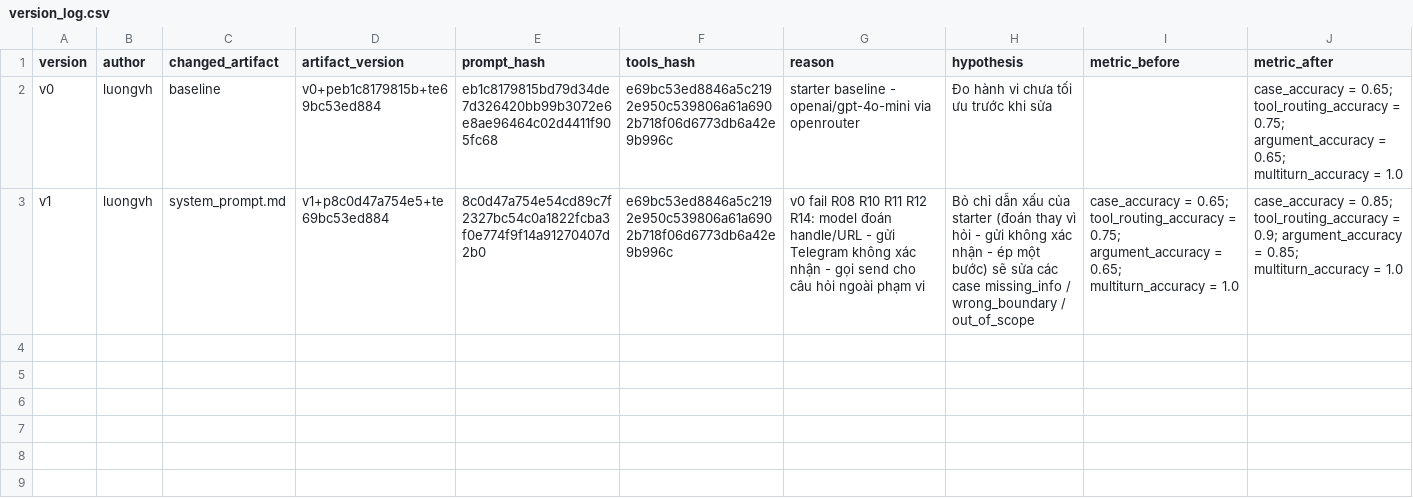
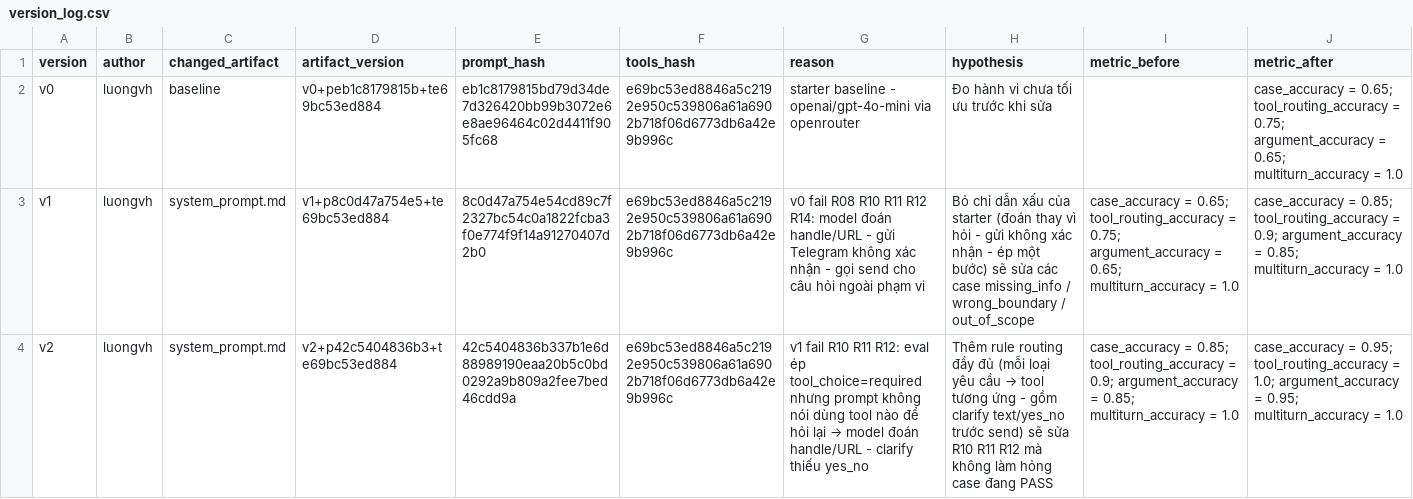
Before and after one commit to ArsNeonci/K5-L3B-DAY03-A85-ResearchAgentToolEval, a CSV file: starter_v0/artifacts/version_log.csv, drawn as a sheet; only a part is shown; rows hold the shown columns only; the diff names each change by its address in the sheet, - before the commit and + after, or states it on an @@ line.

Commit message:
v2: add full routing rules to system prompt (case_accuracy 0.85 -> 0.95)" -m "Fixed R10, R11 via clarify(text). R12 still fails: clarify uses text instead of yes_no."

```diff
--- a/starter_v0/artifacts/version_log.csv
+++ b/starter_v0/artifacts/version_log.csv
+row 4: v2 | luongvh | system_prompt.md | v2+p42c5404836b3+te69bc53ed884 | 42c5404836b337b1e6d88989190eaa20b5c0bd0292a9b809a2fee7bed46cdd9a | e69bc53ed8846a5c2192e950c539806a61a6902b718f06d6773db6a42e9b996c | v1 fail R10 R11 R12: eval ép tool_choice=required nhưng prompt không nói dùng tool nào để hỏi lại → model đoán handle/URL - clarify thiếu yes_no | Thêm rule routing đầy đủ (mỗi loại yêu cầu → tool tương ứng - gồm clarify text/yes_no trước send) sẽ sửa R10 R11 R12 mà không làm hỏng case đang PASS | case_accuracy = 0.85; tool_routing_accuracy = 0.9; argument_accuracy = 0.85; multiturn_accuracy = 1.0 | case_accuracy = 0.95; tool_routing_accuracy = 1.0; argument_accuracy = 0.95; multiturn_accuracy = 1.0
```
Also changed, not shown: 2 other files.
